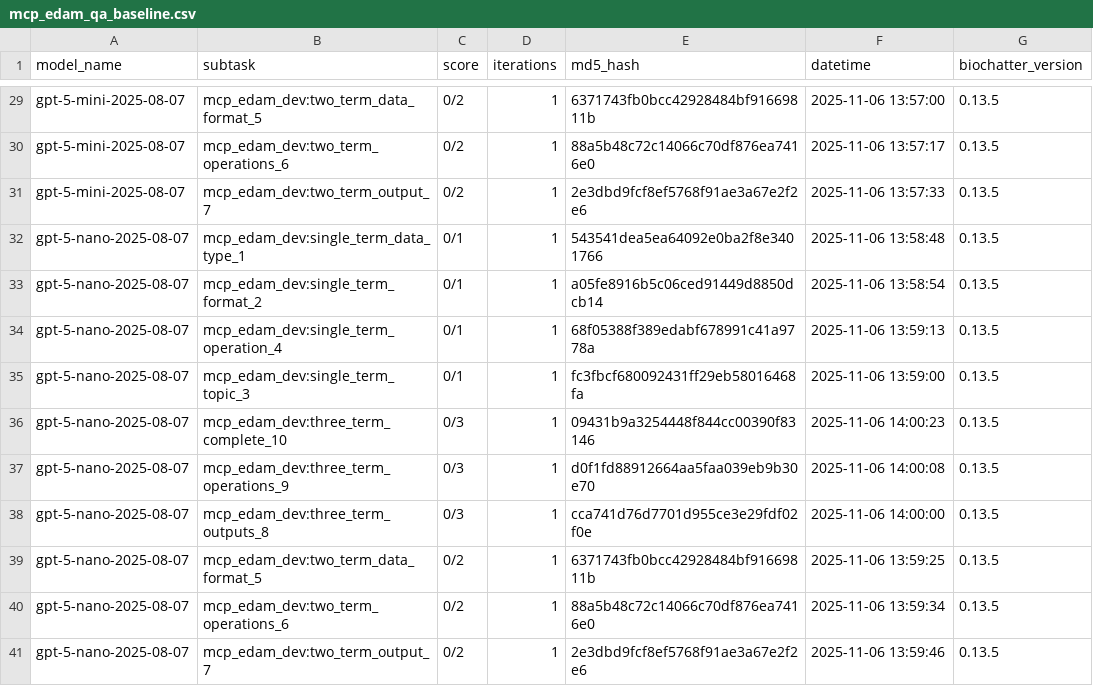
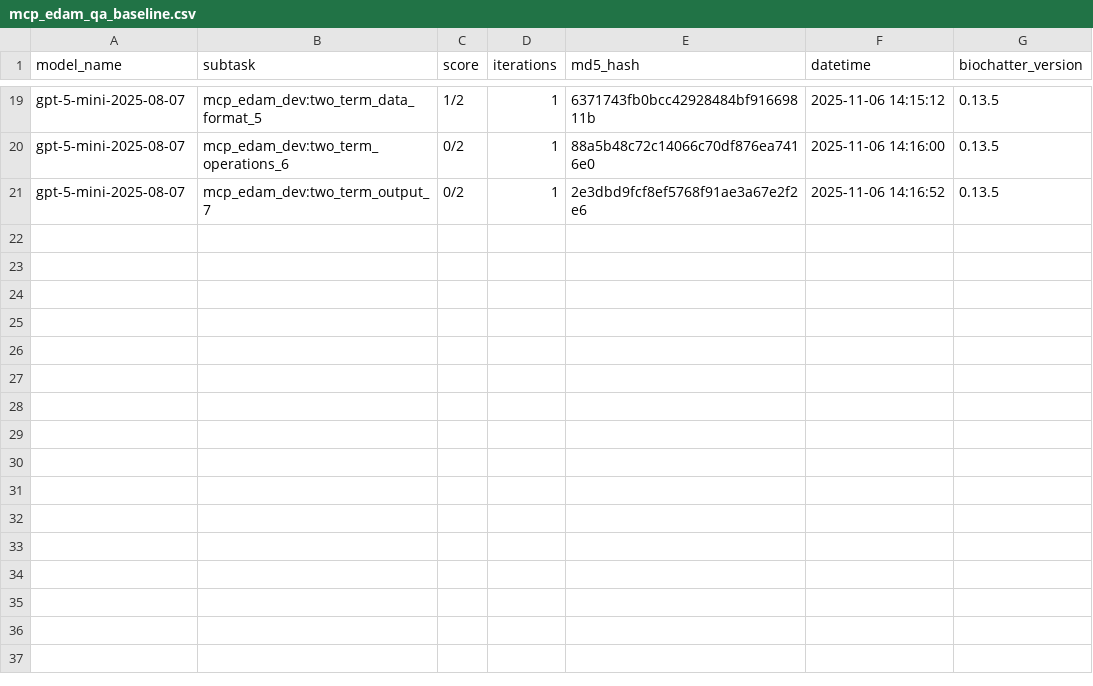
Before and after one commit to biocypher/biochatter, a CSV file: benchmark/results/mcp_edam_qa_baseline.csv, drawn as a sheet; only a part is shown, gaps mark what is left out; removed rows and columns are numbered as before the commit, all else as after; the diff covers the shown part only; the diff names each change by its address in the sheet, - before the commit and + after, or states it on an @@ line.

```diff
--- a/benchmark/results/mcp_edam_qa_baseline.csv
+++ b/benchmark/results/mcp_edam_qa_baseline.csv
-C19 (score): 0/2
+C19 (score): 1/2
-F19 (datetime): 2025-11-06 13:57:00
+F19 (datetime): 2025-11-06 14:15:12
-F20 (datetime): 2025-11-06 13:57:17
+F20 (datetime): 2025-11-06 14:16:00
-F21 (datetime): 2025-11-06 13:57:33
+F21 (datetime): 2025-11-06 14:16:52
-row 32: gpt-5-nano-2025-08-07 | mcp_edam_dev:single_term_data_type_1 | 0/1 | 1 | 543541dea5ea64092e0ba2f8e3401766 | 2025-11-06 13:58:48 | 0.13.5
-row 33: gpt-5-nano-2025-08-07 | mcp_edam_dev:single_term_format_2 | 0/1 | 1 | a05fe8916b5c06ced91449d8850dcb14 | 2025-11-06 13:58:54 | 0.13.5
-row 34: gpt-5-nano-2025-08-07 | mcp_edam_dev:single_term_operation_4 | 0/1 | 1 | 68f05388f389edabf678991c41a9778a | 2025-11-06 13:59:13 | 0.13.5
-row 35: gpt-5-nano-2025-08-07 | mcp_edam_dev:single_term_topic_3 | 0/1 | 1 | fc3fbcf680092431ff29eb58016468fa | 2025-11-06 13:59:00 | 0.13.5
-row 36: gpt-5-nano-2025-08-07 | mcp_edam_dev:three_term_complete_10 | 0/3 | 1 | 09431b9a3254448f844cc00390f83146 | 2025-11-06 14:00:23 | 0.13.5
-row 37: gpt-5-nano-2025-08-07 | mcp_edam_dev:three_term_operations_9 | 0/3 | 1 | d0f1fd88912664aa5faa039eb9b30e70 | 2025-11-06 14:00:08 | 0.13.5
-row 38: gpt-5-nano-2025-08-07 | mcp_edam_dev:three_term_outputs_8 | 0/3 | 1 | cca741d76d7701d955ce3e29fdf02f0e | 2025-11-06 14:00:00 | 0.13.5
-row 39: gpt-5-nano-2025-08-07 | mcp_edam_dev:two_term_data_format_5 | 0/2 | 1 | 6371743fb0bcc42928484bf91669811b | 2025-11-06 13:59:25 | 0.13.5
-row 40: gpt-5-nano-2025-08-07 | mcp_edam_dev:two_term_operations_6 | 0/2 | 1 | 88a5b48c72c14066c70df876ea7416e0 | 2025-11-06 13:59:34 | 0.13.5
-row 41: gpt-5-nano-2025-08-07 | mcp_edam_dev:two_term_output_7 | 0/2 | 1 | 2e3dbd9fcf8ef5768f91ae3a67e2f2e6 | 2025-11-06 13:59:46 | 0.13.5
```
Also changed, not shown: 10 removed rows and 20 edited cells elsewhere in this file, benchmark/results/mcp_edam_qa.csv, 4 other files.
